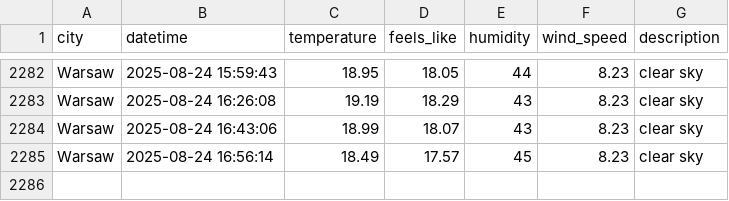
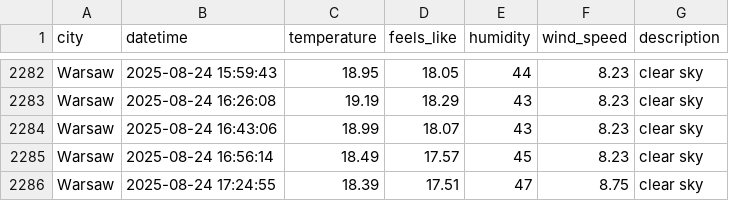
Before and after one commit to ostherhuspl/weather-data-pipeline-data, a CSV file: clean_weather.csv, drawn as a sheet; only a part is shown, gaps mark what is left out; the diff names each change by its address in the sheet, - before the commit and + after, or states it on an @@ line.

```diff
--- a/clean_weather.csv
+++ b/clean_weather.csv
+row 2286: Warsaw | 2025-08-24 17:24:55 | 18.39 | 17.51 | 47 | 8.75 | clear sky
```
